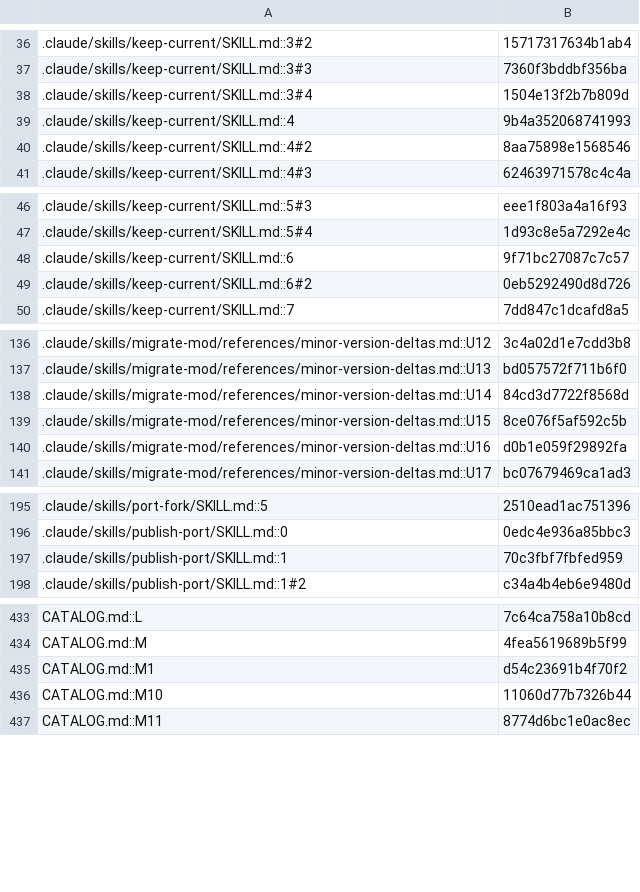
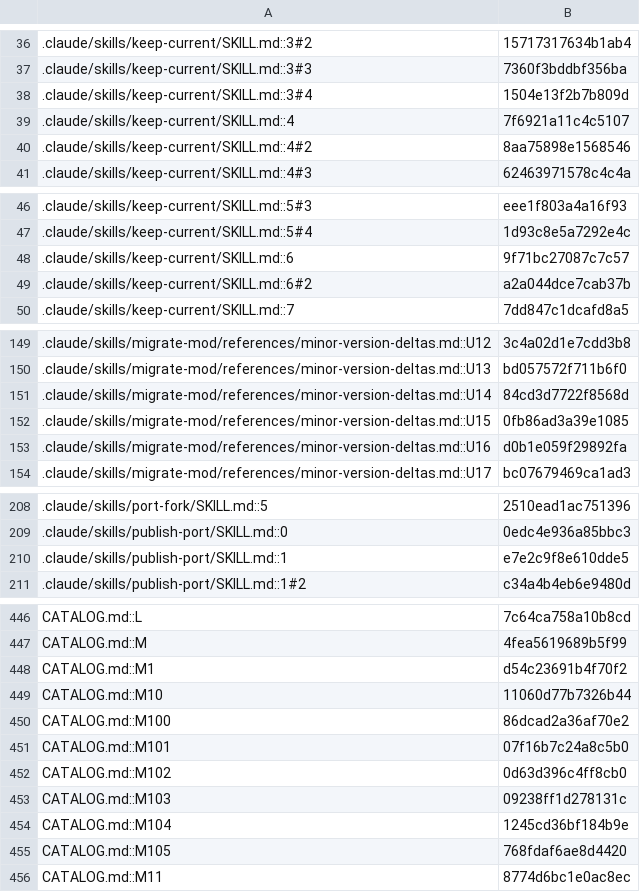
Before and after one commit to jivinstev/mc-mod-version-upgrade, a TSV file: docs/catalog-census.tsv, drawn as a sheet; only a part is shown, gaps mark what is left out; the diff covers the shown part only.

```diff
--- a/docs/catalog-census.tsv
+++ b/docs/catalog-census.tsv
@@ -38,3 +38,3 @@
 .claude/skills/keep-current/SKILL.md::3#4	1504e13f2b7b809d
-.claude/skills/keep-current/SKILL.md::4	9b4a352068741993
+.claude/skills/keep-current/SKILL.md::4	7f6921a11c4c5107
 .claude/skills/keep-current/SKILL.md::4#2	8aa75898e1568546
@@ -48,3 +48,3 @@
 .claude/skills/keep-current/SKILL.md::6	9f71bc27087c7c57
-.claude/skills/keep-current/SKILL.md::6#2	0eb5292490d8d726
+.claude/skills/keep-current/SKILL.md::6#2	a2a044dce7cab37b
 .claude/skills/keep-current/SKILL.md::7	7dd847c1dcafd8a5
@@ -138,3 +151,3 @@
 .claude/skills/migrate-mod/references/minor-version-deltas.md::U14	84cd3d7722f8568d
-.claude/skills/migrate-mod/references/minor-version-deltas.md::U15	8ce076f5af592c5b
+.claude/skills/migrate-mod/references/minor-version-deltas.md::U15	0fb86ad3a39e1085
 .claude/skills/migrate-mod/references/minor-version-deltas.md::U16	d0b1e059f29892fa
@@ -196,3 +209,3 @@
 .claude/skills/publish-port/SKILL.md::0	0edc4e936a85bbc3
-.claude/skills/publish-port/SKILL.md::1	70c3fbf7fbfed959
+.claude/skills/publish-port/SKILL.md::1	e7e2c9f8e610dde5
 .claude/skills/publish-port/SKILL.md::1#2	c34a4b4eb6e9480d
@@ -436,2 +449,8 @@ CATALOG.md::M1	d54c23691b4f70f2
 CATALOG.md::M10	11060d77b7326b44
+CATALOG.md::M100	86dcad2a36af70e2
+CATALOG.md::M101	07f16b7c24a8c5b0
+CATALOG.md::M102	0d63d396c4ff8cb0
+CATALOG.md::M103	09238ff1d278131c
+CATALOG.md::M104	1245cd36bf184b9e
+CATALOG.md::M105	768fdaf6ae8d4420
 CATALOG.md::M11	8774d6bc1e0ac8ec
```
Also changed, not shown: 20 added rows and 2 edited cells elsewhere in this file.
